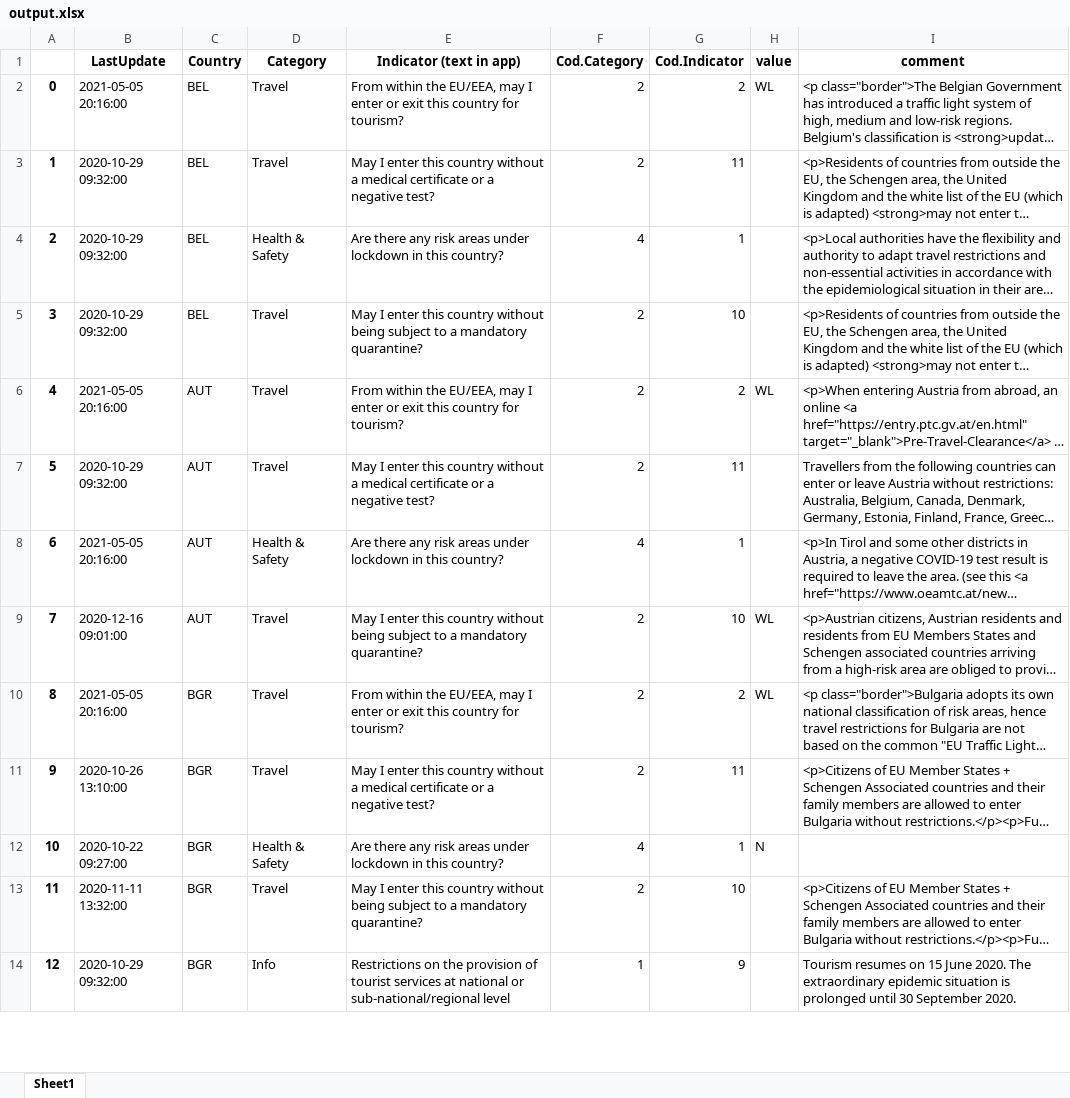
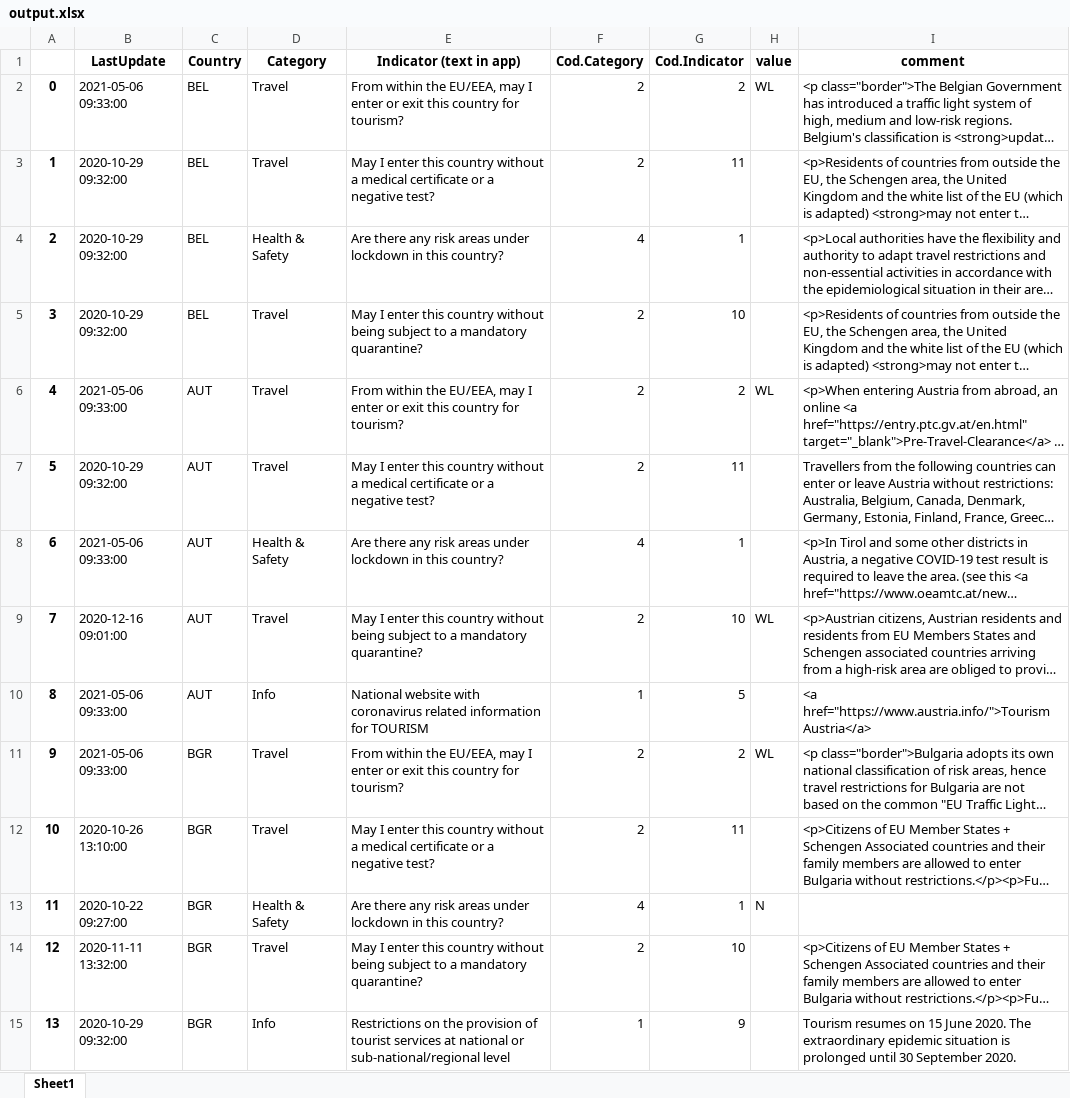
Before and after one commit to ebuddj/2021-covid19travel, an Excel workbook: data/output.xlsx, sheet Sheet1, drawn as a sheet; only a part is shown; long unchanged cells end in …; values as stored, in another font and other column widths than the file's, no borders; addresses are those after the commit; the diff covers the shown part only; the diff names each change by its address in the sheet, - before the commit and + after, or states it on an @@ line.

Commit message:
Fixed paths in script and updated data

```diff
--- a/data/output.xlsx (sheet Sheet1)
+++ b/data/output.xlsx (sheet Sheet1)
-B2 (LastUpdate): 2021-05-05 20:16:00
+B2 (LastUpdate): 2021-05-06 09:33:00
-B6 (LastUpdate): 2021-05-05 20:16:00
+B6 (LastUpdate): 2021-05-06 09:33:00
-B8 (LastUpdate): 2021-05-05 20:16:00
+B8 (LastUpdate): 2021-05-06 09:33:00
+row 10: 8 | 2021-05-06 09:33:00 | AUT | Info | National website with coronavirus related information for TOURISM | 1 | 5 |  | <a href="https://www.austria.info/">Tourism Austria</a>
@@ column A renumbered between rows 11 and 162 @@
-B11 (LastUpdate): 2021-05-05 20:16:00
+B11 (LastUpdate): 2021-05-06 09:33:00
```
Also changed, not shown: 30 added rows and 34 edited cells elsewhere in this sheet, 2 other files.
